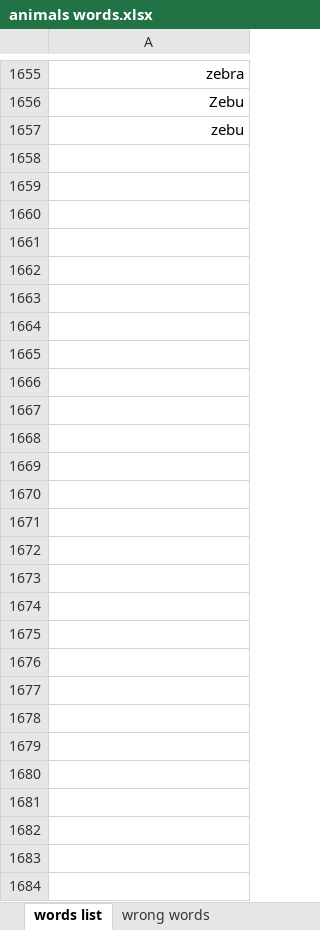
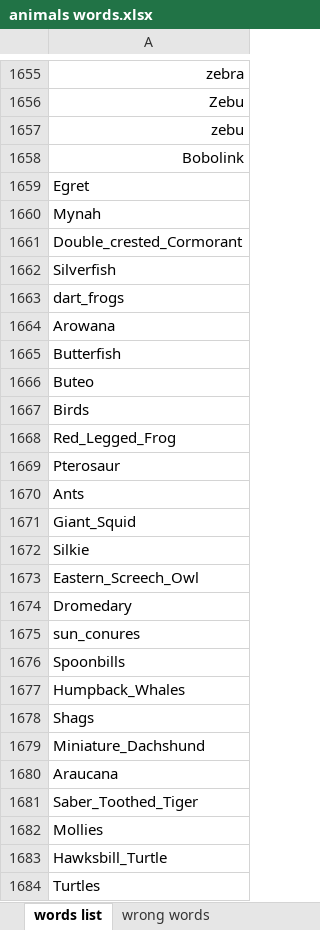
Before and after one commit to avi-by/Word2vecProject, an Excel workbook: animals words.xlsx, sheet words list, drawn as a sheet; only a part is shown, gaps mark what is left out; values as stored, in another font and other column widths than the file's, no borders; the diff names each change by its address in the sheet, - before the commit and + after, or states it on an @@ line.

Commit message:
some results and more classified words

```diff
--- a/animals words.xlsx (sheet words list)
+++ b/animals words.xlsx (sheet words list)
+row 1658: Bobolink
+row 1659: Egret
+row 1660: Mynah
+row 1661: Double_crested_Cormorant
+row 1662: Silverfish
+row 1663: dart_frogs
+row 1664: Arowana
+row 1665: Butterfish
+row 1666: Buteo
+row 1667: Birds
+row 1668: Red_Legged_Frog
+row 1669: Pterosaur
+row 1670: Ants
+row 1671: Giant_Squid
+row 1672: Silkie
+row 1673: Eastern_Screech_Owl
+row 1674: Dromedary
+row 1675: sun_conures
+row 1676: Spoonbills
+row 1677: Humpback_Whales
+row 1678: Shags
+row 1679: Miniature_Dachshund
+row 1680: Araucana
+row 1681: Saber_Toothed_Tiger
+row 1682: Mollies
+row 1683: Hawksbill_Turtle
+row 1684: Turtles
```
Also changed, not shown: sheet wrong words, results/english/rand_eng.xlsx, results/english/var/merge_english_output 45 to 25 words.xlsx.
